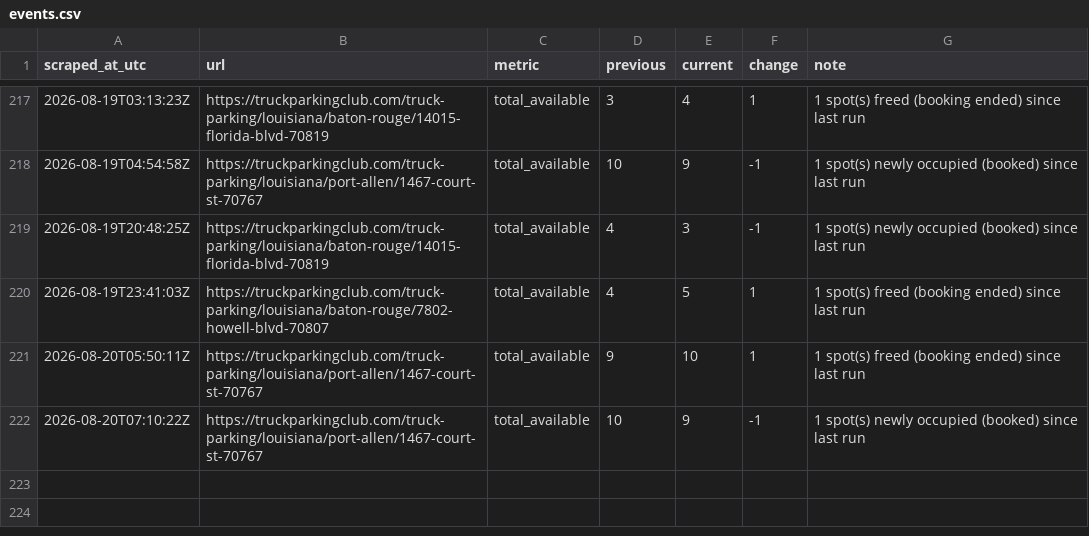
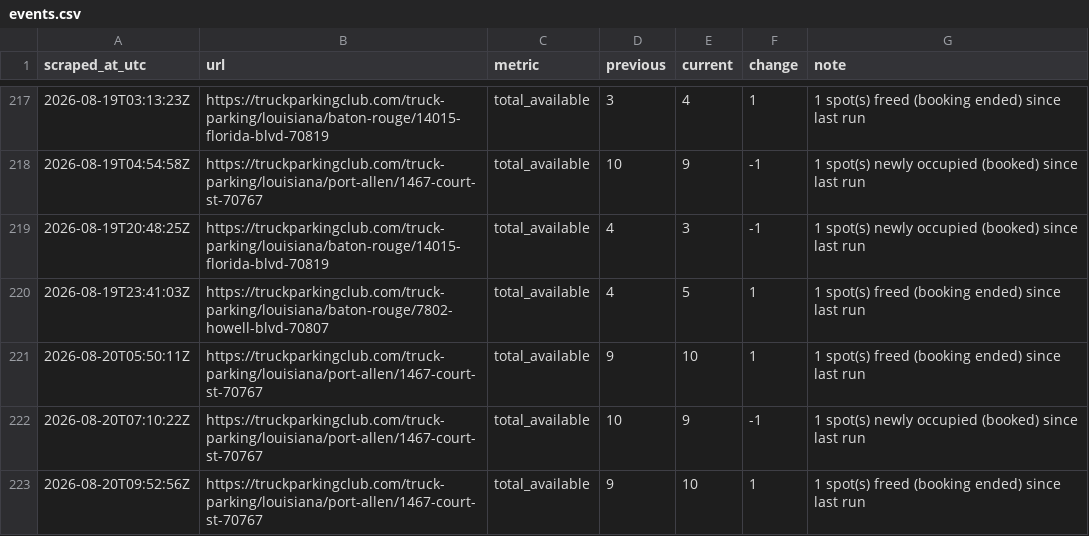
Before and after one commit to honorhomebuyers-jpg/Truck-scrapper, a CSV file: scraper/data/events.csv, drawn as a sheet; only a part is shown, gaps mark what is left out; the diff names each change by its address in the sheet, - before the commit and + after, or states it on an @@ line.

```diff
--- a/scraper/data/events.csv
+++ b/scraper/data/events.csv
+row 223: 2026-08-20T09:52:56Z | https://truckparkingclub.com/truck-parking/louisiana/port-allen/1467-court-st-70767 | total_available | 9 | 10 | 1 | 1 spot(s) freed (booking ended) since last run
```
Also changed, not shown: scraper/data/listings/baton-rouge-14015-florida-blvd-70819.csv, scraper/data/listings/baton-rouge-7875-greenwell-springs-rd-70814.csv, 20 other files.
